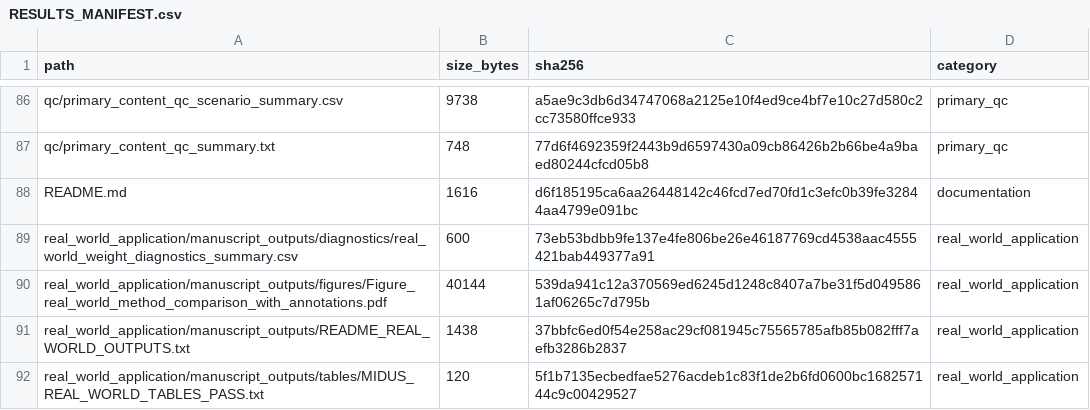
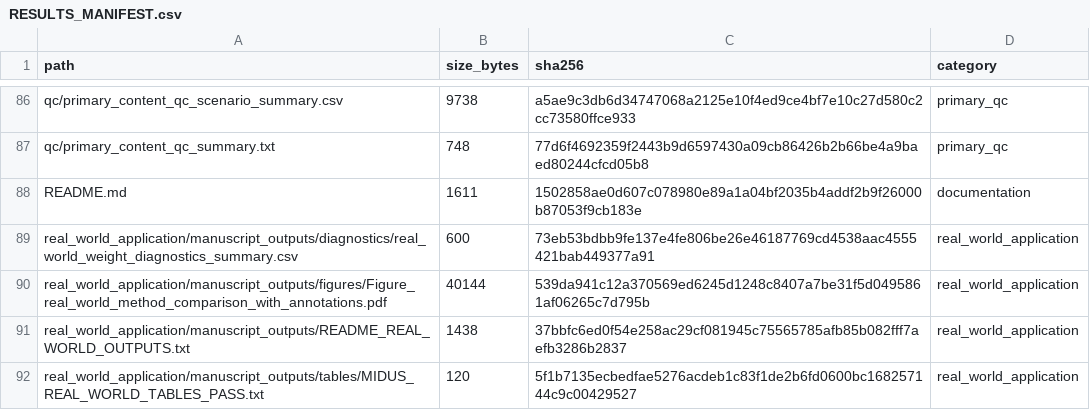
Before and after one commit to rophenceojiambo/two-phase-biomarker-methods, a CSV file: results/RESULTS_MANIFEST.csv, drawn as a sheet; only a part is shown, gaps mark what is left out.

Commit message:
Update Results

```diff
--- a/results/RESULTS_MANIFEST.csv
+++ b/results/RESULTS_MANIFEST.csv
@@ -87,3 +87,3 @@ qc/primary_content_qc_scenario_summary.csv,9738,a5ae9c3db6d34747068a2125e10f4ed9
 qc/primary_content_qc_summary.txt,748,77d6f4692359f2443b9d6597430a09cb86426b2b66be4a9baed80244cfcd05b8,primary_qc
-README.md,1616,d6f185195ca6aa26448142c46fcd7ed70fd1c3efc0b39fe32844aa4799e091bc,documentation
+README.md,1611,1502858ae0d607c078980e89a1a04bf2035b4addf2b9f26000b87053f9cb183e,documentation
 real_world_application/manuscript_outputs/diagnostics/real_world_weight_diagnostics_summary.csv,600,73eb53bdbb9fe137e4fe806be26e46187769cd4538aac4555421bab449377a91,real_world_application
```
